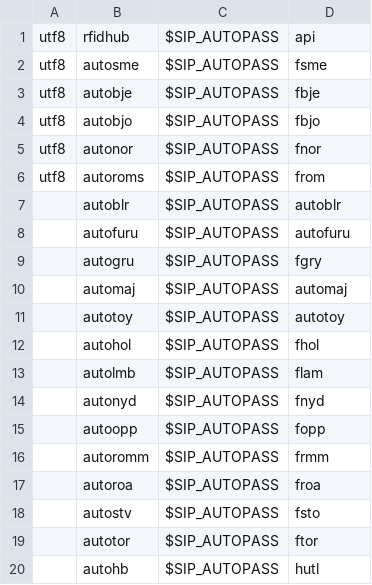
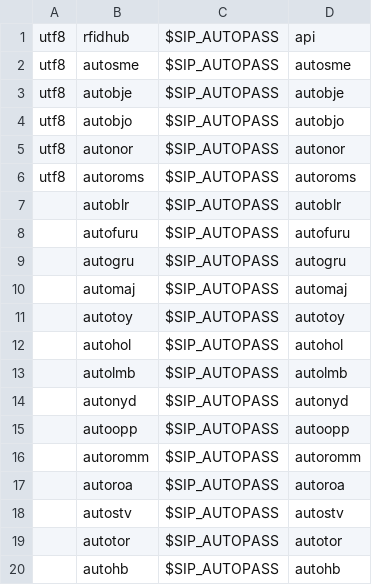
Before and after one commit to digibib/koha-docker, a CSV file: files/templates/instance/SIPconfig.logins.csv, drawn as a sheet.

```diff
--- a/files/templates/instance/SIPconfig.logins.csv
+++ b/files/templates/instance/SIPconfig.logins.csv
@@ -1,20 +1,20 @@
 utf8,rfidhub,$SIP_AUTOPASS,api
-utf8,autosme,$SIP_AUTOPASS,fsme
-utf8,autobje,$SIP_AUTOPASS,fbje
-utf8,autobjo,$SIP_AUTOPASS,fbjo
-utf8,autonor,$SIP_AUTOPASS,fnor
-utf8,autoroms,$SIP_AUTOPASS,from
+utf8,autosme,$SIP_AUTOPASS,autosme
+utf8,autobje,$SIP_AUTOPASS,autobje
+utf8,autobjo,$SIP_AUTOPASS,autobjo
+utf8,autonor,$SIP_AUTOPASS,autonor
+utf8,autoroms,$SIP_AUTOPASS,autoroms
 ,autoblr,$SIP_AUTOPASS,autoblr
 ,autofuru,$SIP_AUTOPASS,autofuru
-,autogru,$SIP_AUTOPASS,fgry
+,autogru,$SIP_AUTOPASS,autogru
 ,automaj,$SIP_AUTOPASS,automaj
 ,autotoy,$SIP_AUTOPASS,autotoy
-,autohol,$SIP_AUTOPASS,fhol
-,autolmb,$SIP_AUTOPASS,flam
-,autonyd,$SIP_AUTOPASS,fnyd
-,autoopp,$SIP_AUTOPASS,fopp
-,autoromm,$SIP_AUTOPASS,frmm
-,autoroa,$SIP_AUTOPASS,froa
-,autostv,$SIP_AUTOPASS,fsto
-,autotor,$SIP_AUTOPASS,ftor
-,autohb,$SIP_AUTOPASS,hutl
+,autohol,$SIP_AUTOPASS,autohol
+,autolmb,$SIP_AUTOPASS,autolmb
+,autonyd,$SIP_AUTOPASS,autonyd
+,autoopp,$SIP_AUTOPASS,autoopp
+,autoromm,$SIP_AUTOPASS,autoromm
+,autoroa,$SIP_AUTOPASS,autoroa
+,autostv,$SIP_AUTOPASS,autostv
+,autotor,$SIP_AUTOPASS,autotor
+,autohb,$SIP_AUTOPASS,autohb
```
Also changed, not shown: 2 other files.
